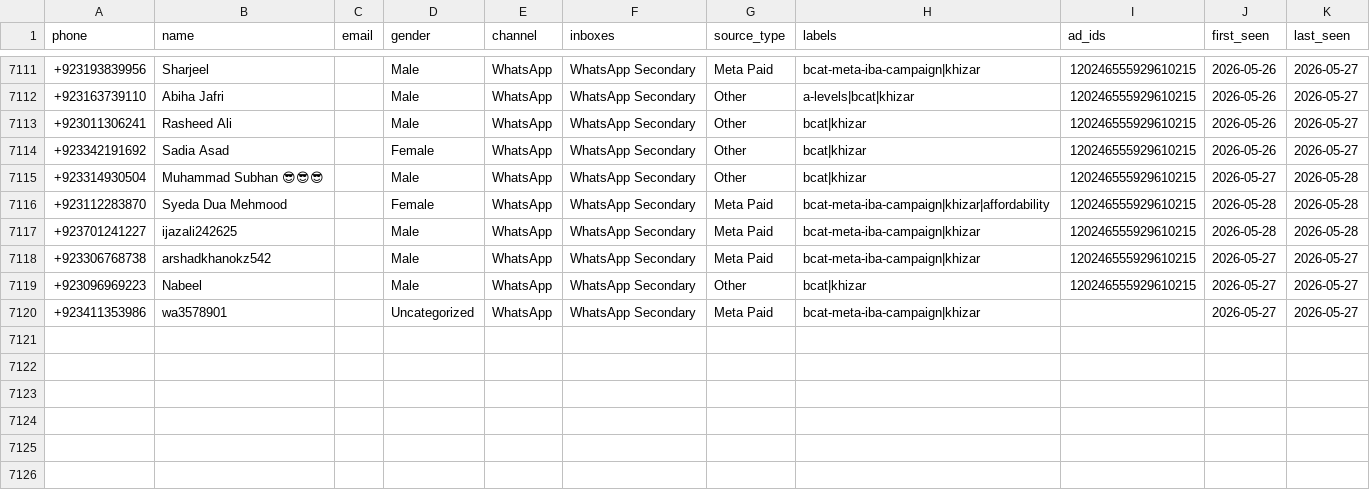
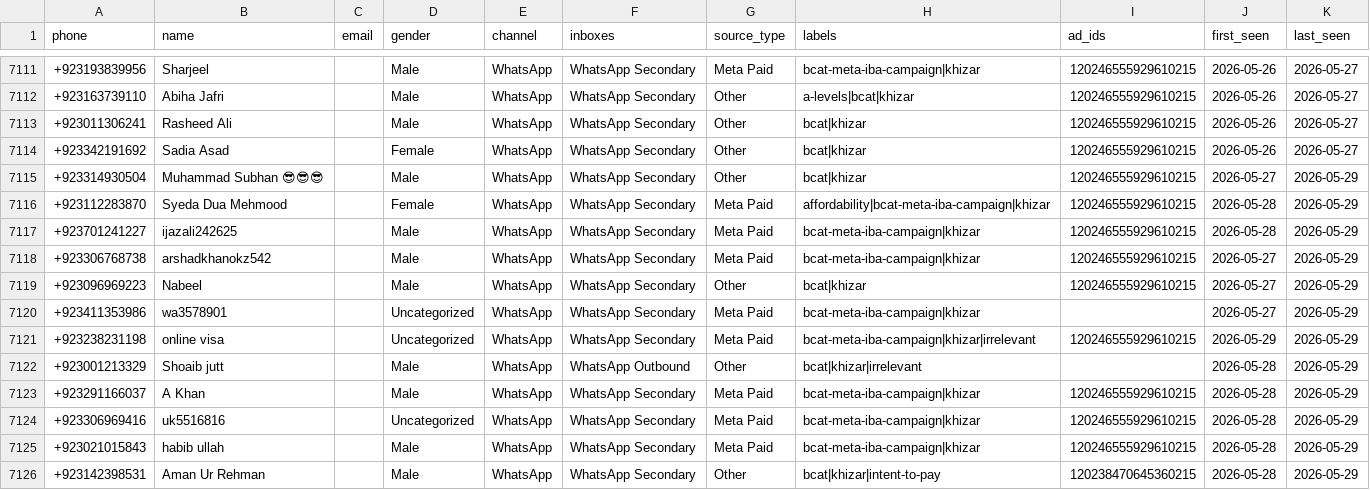
Before and after one commit to HanifaElahi/Chatwoot-Leads-Count-Pull-AY2026, a CSV file: summary/bcat/all_leads.csv, drawn as a sheet; only a part is shown, gaps mark what is left out; the diff covers the shown part only.

```diff
--- a/summary/bcat/all_leads.csv
+++ b/summary/bcat/all_leads.csv
@@ -7114,7 +7114,13 @@ phone,name,email,gender,channel,inboxes,source_type,labels,ad_ids,first_seen,las
 +923342191692,Sadia Asad,,Female,WhatsApp,WhatsApp Secondary,Other,bcat|khizar,120246555929610215,2026-05-26,2026-05-27
-+923314930504,Muhammad Subhan 😎😎😎,,Male,WhatsApp,WhatsApp Secondary,Other,bcat|khizar,120246555929610215,2026-05-27,2026-05-28
-+923112283870,Syeda Dua Mehmood,,Female,WhatsApp,WhatsApp Secondary,Meta Paid,bcat-meta-iba-campaign|khizar|affordability,120246555929610215,2026-05-28,2026-05-28
-+923701241227,ijazali242625,,Male,WhatsApp,WhatsApp Secondary,Meta Paid,bcat-meta-iba-campaign|khizar,120246555929610215,2026-05-28,2026-05-28
-+923306768738,arshadkhanokz542,,Male,WhatsApp,WhatsApp Secondary,Meta Paid,bcat-meta-iba-campaign|khizar,120246555929610215,2026-05-27,2026-05-27
-+923096969223,Nabeel,,Male,WhatsApp,WhatsApp Secondary,Other,bcat|khizar,120246555929610215,2026-05-27,2026-05-27
-+923411353986,wa3578901,,Uncategorized,WhatsApp,WhatsApp Secondary,Meta Paid,bcat-meta-iba-campaign|khizar,,2026-05-27,2026-05-27
++923314930504,Muhammad Subhan 😎😎😎,,Male,WhatsApp,WhatsApp Secondary,Other,bcat|khizar,120246555929610215,2026-05-27,2026-05-29
++923112283870,Syeda Dua Mehmood,,Female,WhatsApp,WhatsApp Secondary,Meta Paid,affordability|bcat-meta-iba-campaign|khizar,120246555929610215,2026-05-28,2026-05-29
++923701241227,ijazali242625,,Male,WhatsApp,WhatsApp Secondary,Meta Paid,bcat-meta-iba-campaign|khizar,120246555929610215,2026-05-28,2026-05-29
++923306768738,arshadkhanokz542,,Male,WhatsApp,WhatsApp Secondary,Meta Paid,bcat-meta-iba-campaign|khizar,120246555929610215,2026-05-27,2026-05-29
++923096969223,Nabeel,,Male,WhatsApp,WhatsApp Secondary,Other,bcat|khizar,120246555929610215,2026-05-27,2026-05-29
++923411353986,wa3578901,,Uncategorized,WhatsApp,WhatsApp Secondary,Meta Paid,bcat-meta-iba-campaign|khizar,,2026-05-27,2026-05-29
++923238231198,online visa,,Uncategorized,WhatsApp,WhatsApp Secondary,Meta Paid,bcat-meta-iba-campaign|khizar|irrelevant,120246555929610215,2026-05-29,2026-05-29
++923001213329,Shoaib jutt,,Male,WhatsApp,WhatsApp Outbound,Other,bcat|khizar|irrelevant,,2026-05-28,2026-05-29
++923291166037,A Khan,,Male,WhatsApp,WhatsApp Secondary,Meta Paid,bcat-meta-iba-campaign|khizar,120246555929610215,2026-05-28,2026-05-29
++923306969416,uk5516816,,Uncategorized,WhatsApp,WhatsApp Secondary,Meta Paid,bcat-meta-iba-campaign|khizar,120246555929610215,2026-05-28,2026-05-29
++923021015843,habib ullah,,Male,WhatsApp,WhatsApp Secondary,Meta Paid,bcat-meta-iba-campaign|khizar,120246555929610215,2026-05-28,2026-05-29
++923142398531,Aman Ur Rehman,,Male,WhatsApp,WhatsApp Secondary,Other,bcat|khizar|intent-to-pay,120238470645360215,2026-05-28,2026-05-29
```
Also changed, not shown: 11 added rows and 11 edited cells elsewhere in this file, 2 other files.
